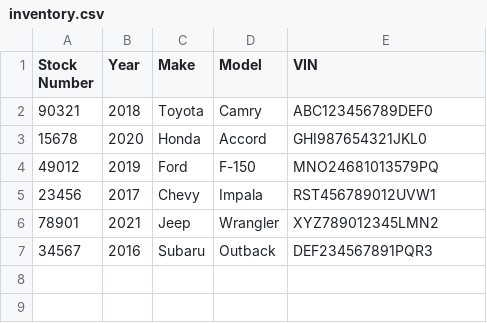
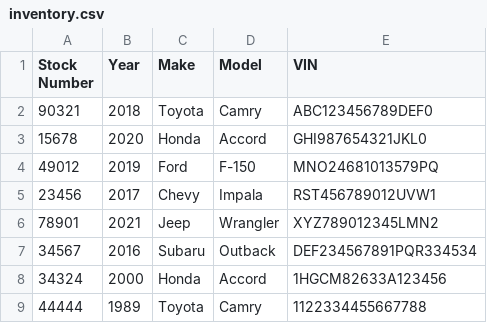
Before and after one commit to joswalt9/InventoryControlC, a CSV file: inventory.csv, drawn as a sheet.

Commit message:
Add files via upload
Added addVehicle function
Updated inventory.csv

```diff
--- a/inventory.csv
+++ b/inventory.csv
@@ -6,2 +6,4 @@ Stock Number,Year,Make,Model,VIN
 78901,2021,Jeep,Wrangler,XYZ789012345LMN2
-34567,2016,Subaru,Outback,DEF234567891PQR3
+34567,2016,Subaru,Outback,DEF234567891PQR334534
+34324,2000,Honda,Accord,1HGCM82633A123456
+44444,1989,Toyota,Camry,1122334455667788
```
Also changed, not shown: 1 other file.
